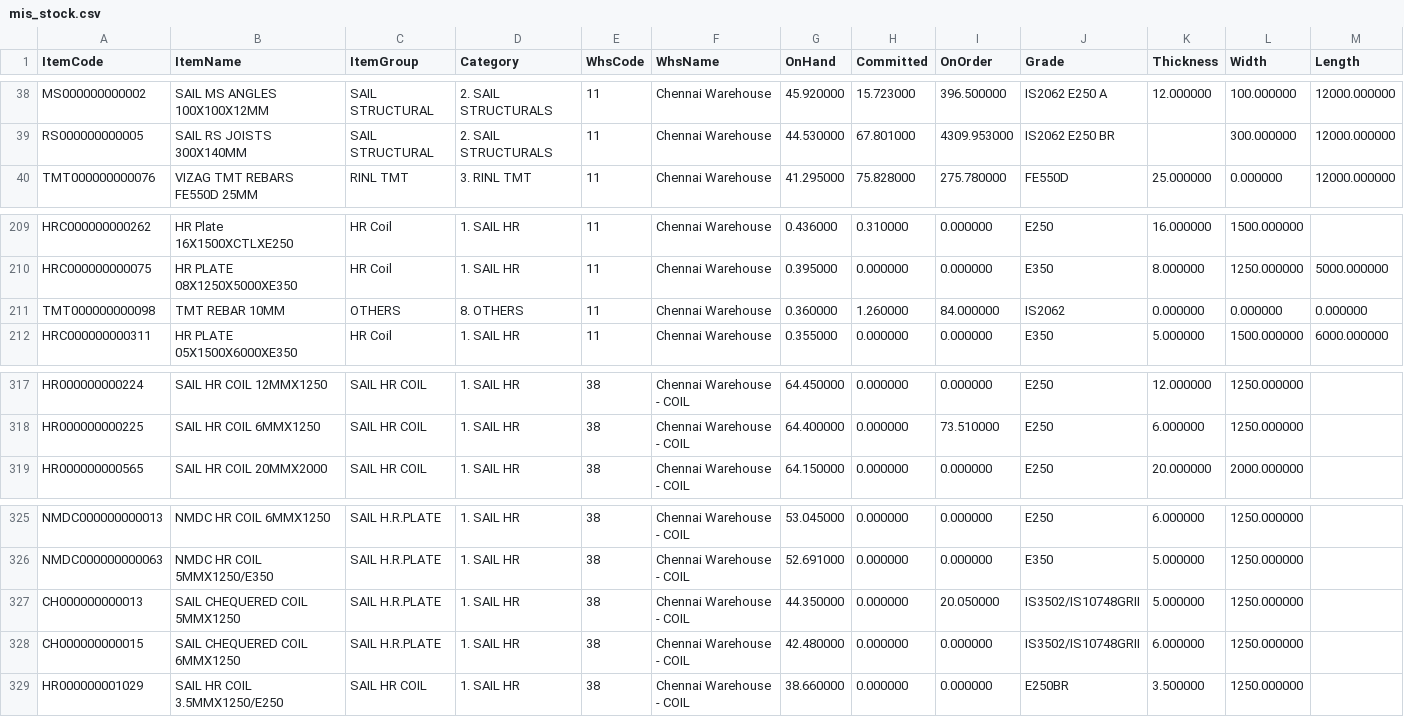
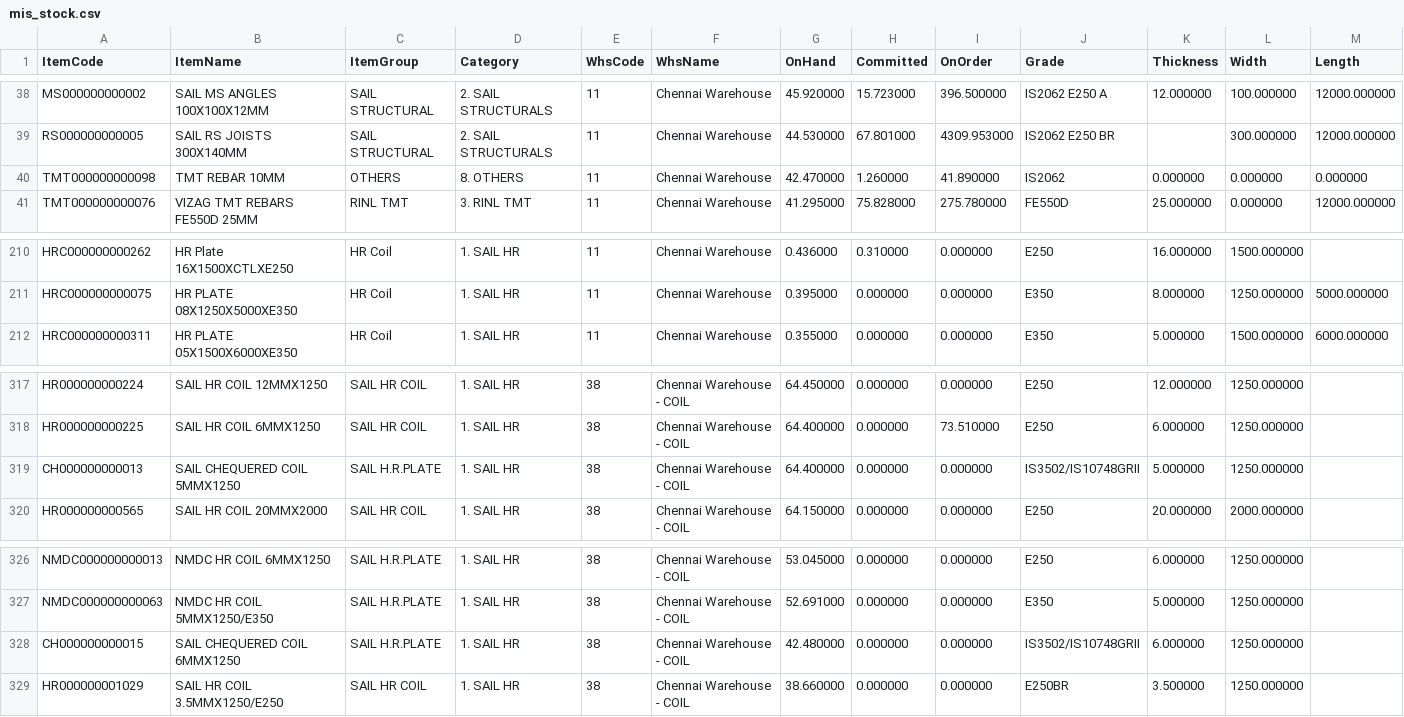
Before and after one commit to BSC23609/bsc-stock-data, a CSV file: mis_stock.csv, drawn as a sheet; only a part is shown, gaps mark what is left out; removed rows and columns are numbered as before the commit, all else as after; the diff names each change by its address in the sheet, - before the commit and + after, or states it on an @@ line.

```diff
--- a/mis_stock.csv
+++ b/mis_stock.csv
+row 40: TMT000000000098 | TMT REBAR 10MM | OTHERS | 8. OTHERS | 11 | Chennai Warehouse | 42.470000 | 1.260000 | 41.890000 | IS2062 | 0.000000 | 0.000000 | 0.000000
-row 211: TMT000000000098 | TMT REBAR 10MM | OTHERS | 8. OTHERS | 11 | Chennai Warehouse | 0.360000 | 1.260000 | 84.000000 | IS2062 | 0.000000 | 0.000000 | 0.000000
+row 319: CH000000000013 | SAIL CHEQUERED COIL 5MMX1250 | SAIL H.R.PLATE | 1. SAIL HR | 38 | Chennai Warehouse - COIL | 64.400000 | 0.000000 | 0.000000 | IS3502/IS10748GRII | 5.000000 | 1250.000000
-row 327: CH000000000013 | SAIL CHEQUERED COIL 5MMX1250 | SAIL H.R.PLATE | 1. SAIL HR | 38 | Chennai Warehouse - COIL | 44.350000 | 0.000000 | 20.050000 | IS3502/IS10748GRII | 5.000000 | 1250.000000
```
Also changed, not shown: coils.csv, 2 other files.
